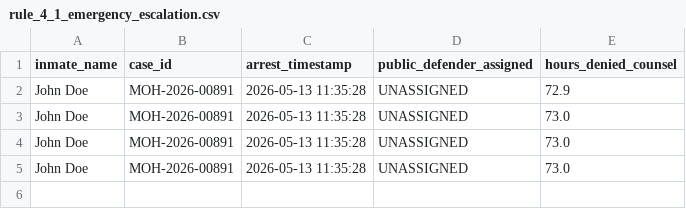
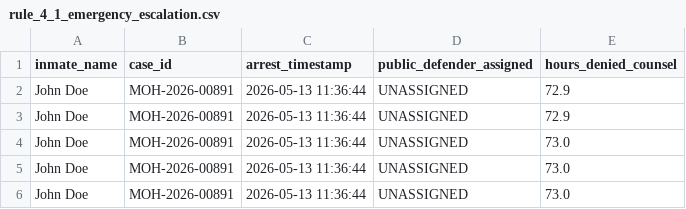
Before and after one commit to lawfullyillegal-droid/federal-suit-2026, a CSV file: rule_4_1_emergency_escalation.csv, drawn as a sheet.

Commit message:
Automated Daemon Sync: Updating live accountability logs [2026-05-16_12:36:45]

```diff
--- a/rule_4_1_emergency_escalation.csv
+++ b/rule_4_1_emergency_escalation.csv
@@ -1,5 +1,6 @@
 inmate_name,case_id,arrest_timestamp,public_defender_assigned,hours_denied_counsel
-"John Doe",MOH-2026-00891,"2026-05-13 11:35:28",UNASSIGNED,72.9
-"John Doe",MOH-2026-00891,"2026-05-13 11:35:28",UNASSIGNED,73.0
-"John Doe",MOH-2026-00891,"2026-05-13 11:35:28",UNASSIGNED,73.0
-"John Doe",MOH-2026-00891,"2026-05-13 11:35:28",UNASSIGNED,73.0
+"John Doe",MOH-2026-00891,"2026-05-13 11:36:44",UNASSIGNED,72.9
+"John Doe",MOH-2026-00891,"2026-05-13 11:36:44",UNASSIGNED,72.9
+"John Doe",MOH-2026-00891,"2026-05-13 11:36:44",UNASSIGNED,73.0
+"John Doe",MOH-2026-00891,"2026-05-13 11:36:44",UNASSIGNED,73.0
+"John Doe",MOH-2026-00891,"2026-05-13 11:36:44",UNASSIGNED,73.0
```
